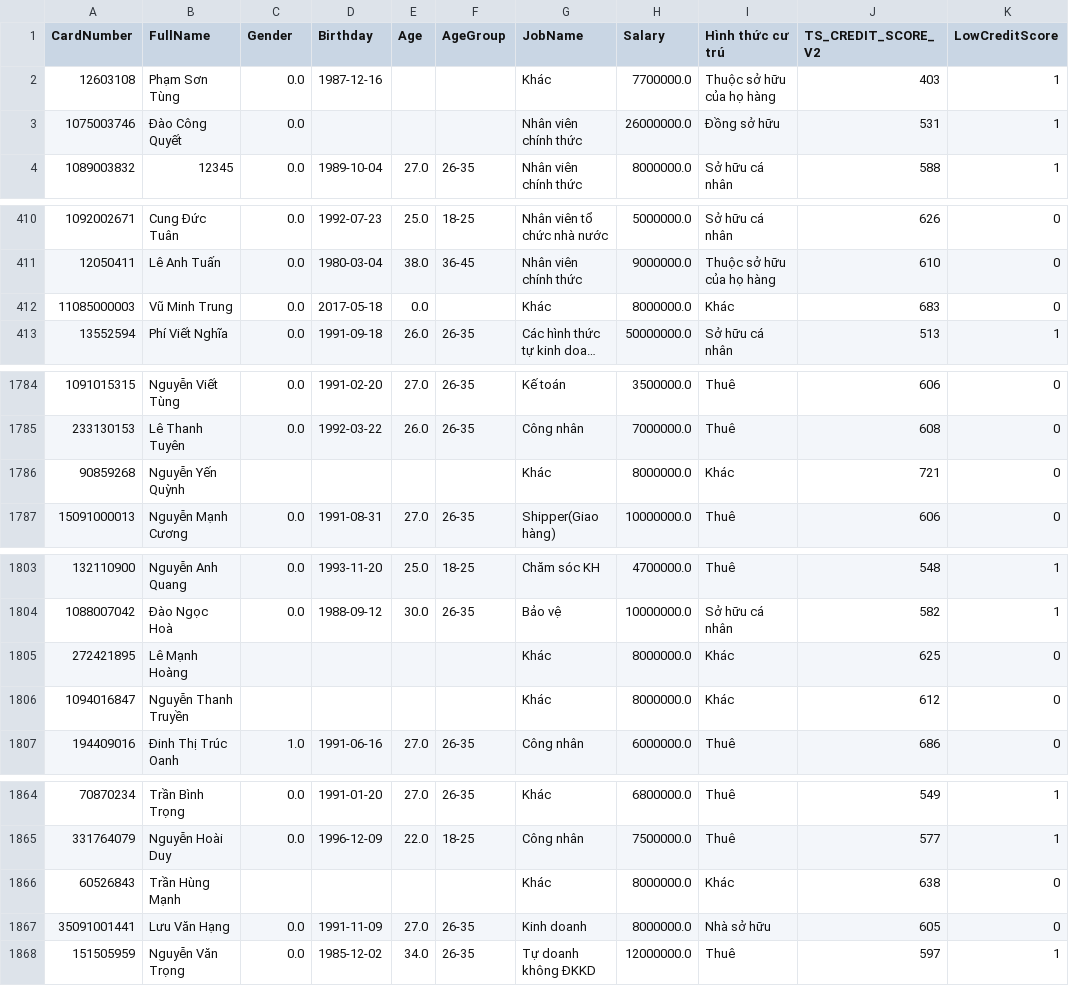
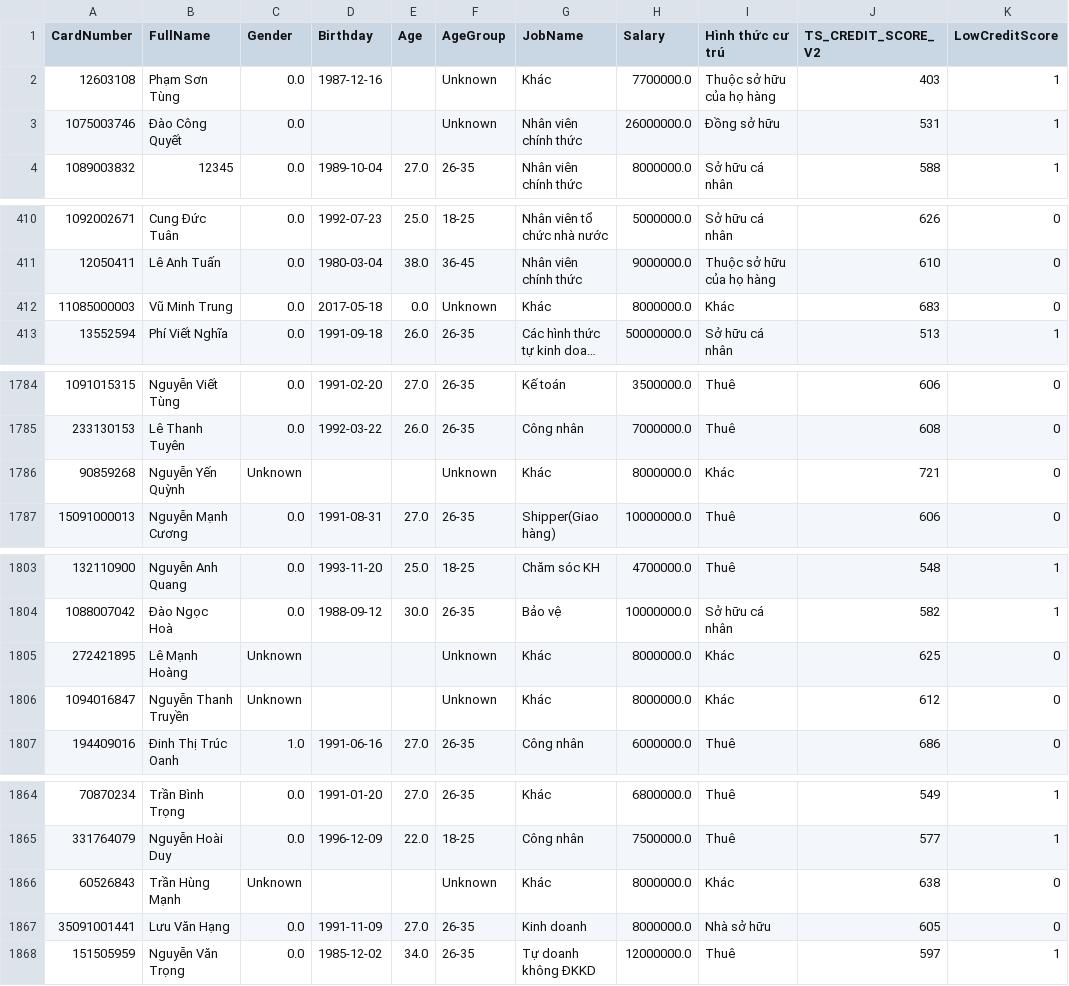
Before and after one commit to ThanhVinh-source/TIMA_Bank_Project, a CSV file: data/Dim_Fact Table/Dim_Customer.csv, drawn as a sheet; only a part is shown, gaps mark what is left out; long unchanged cells end in …; the diff names each change by its address in the sheet, - before the commit and + after, or states it on an @@ line.

```diff
--- a/data/Dim_Fact Table/Dim_Customer.csv
+++ b/data/Dim_Fact Table/Dim_Customer.csv
-F2:F3 (AgeGroup): (empty)
+F2:F3 (AgeGroup): Unknown
-F412 (AgeGroup): (empty)
+F412 (AgeGroup): Unknown
-C1786 (Gender): (empty)
+C1786 (Gender): Unknown
-F1786 (AgeGroup): (empty)
+F1786 (AgeGroup): Unknown
-C1805:C1806 (Gender): (empty)
+C1805:C1806 (Gender): Unknown
-F1805:F1806 (AgeGroup): (empty)
+F1805:F1806 (AgeGroup): Unknown
-C1866 (Gender): (empty)
+C1866 (Gender): Unknown
-F1866 (AgeGroup): (empty)
+F1866 (AgeGroup): Unknown
```
Also changed, not shown: 5 other files.
